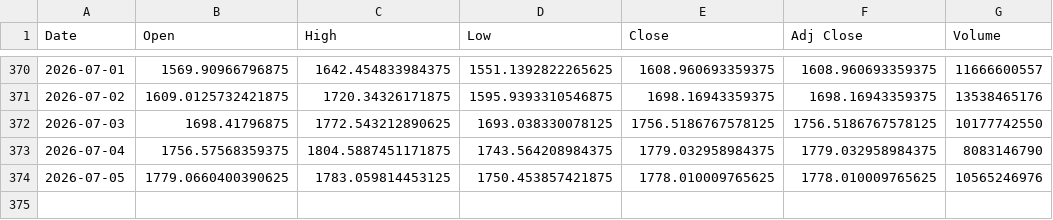
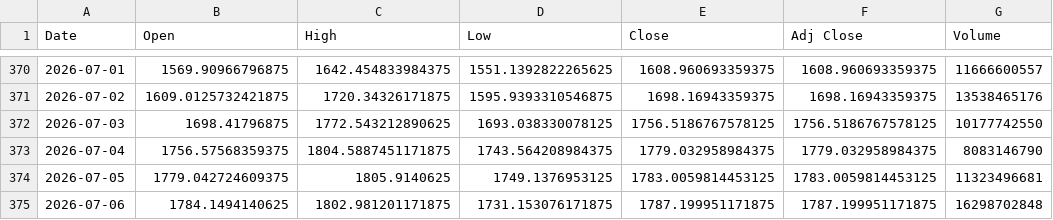
Before and after one commit to SeedFlora/idx-daily-data, a CSV file: data/ETH-USD.csv, drawn as a sheet; only a part is shown, gaps mark what is left out.

Commit message:
data(Crypto): 2026-07-06

```diff
--- a/data/ETH-USD.csv
+++ b/data/ETH-USD.csv
@@ -373,2 +373,3 @@ Date,Open,High,Low,Close,Adj Close,Volume
 2026-07-04,1756.57568359375,1804.5887451171875,1743.564208984375,1779.032958984375,1779.032958984375,8083146790
-2026-07-05,1779.0660400390625,1783.059814453125,1750.453857421875,1778.010009765625,1778.010009765625,10565246976
+2026-07-05,1779.042724609375,1805.9140625,1749.1376953125,1783.0059814453125,1783.0059814453125,11323496681
+2026-07-06,1784.1494140625,1802.981201171875,1731.153076171875,1787.199951171875,1787.199951171875,16298702848
```
Also changed, not shown: data/BTC-USD.csv, 1 other file.
